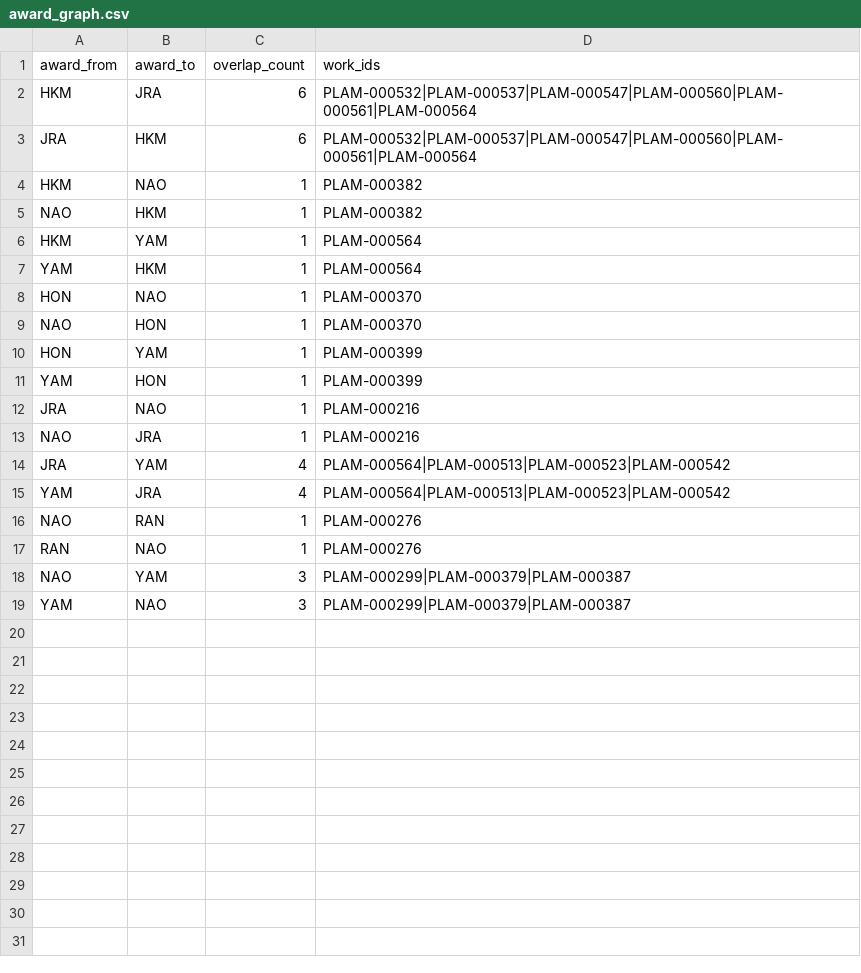
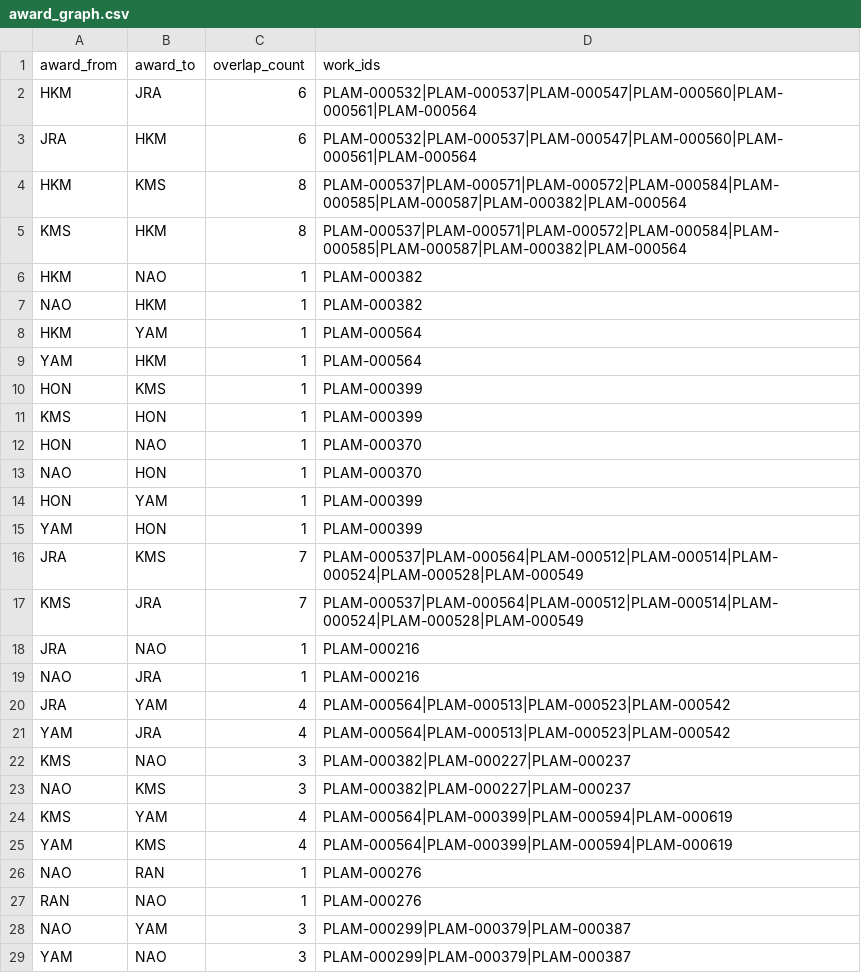
Before and after one commit to Qiuqiu533/Proud-library, a CSV file: data/plam/award_graph.csv, drawn as a sheet; the diff names each change by its address in the sheet, - before the commit and + after, or states it on an @@ line.

```diff
--- a/data/plam/award_graph.csv
+++ b/data/plam/award_graph.csv
+row 4: HKM | KMS | 8 | PLAM-000537|PLAM-000571|PLAM-000572|PLAM-000584|PLAM-000585|PLAM-000587|PLAM-000382|PLAM-000564
+row 5: KMS | HKM | 8 | PLAM-000537|PLAM-000571|PLAM-000572|PLAM-000584|PLAM-000585|PLAM-000587|PLAM-000382|PLAM-000564
+row 10: HON | KMS | 1 | PLAM-000399
+row 11: KMS | HON | 1 | PLAM-000399
+row 16: JRA | KMS | 7 | PLAM-000537|PLAM-000564|PLAM-000512|PLAM-000514|PLAM-000524|PLAM-000528|PLAM-000549
+row 17: KMS | JRA | 7 | PLAM-000537|PLAM-000564|PLAM-000512|PLAM-000514|PLAM-000524|PLAM-000528|PLAM-000549
+row 22: KMS | NAO | 3 | PLAM-000382|PLAM-000227|PLAM-000237
+row 23: NAO | KMS | 3 | PLAM-000382|PLAM-000227|PLAM-000237
+row 24: KMS | YAM | 4 | PLAM-000564|PLAM-000399|PLAM-000594|PLAM-000619
+row 25: YAM | KMS | 4 | PLAM-000564|PLAM-000399|PLAM-000594|PLAM-000619
```
Also changed, not shown: data/plam/award_author_graph.csv, data/plam/award_history.csv, 13 other files.
